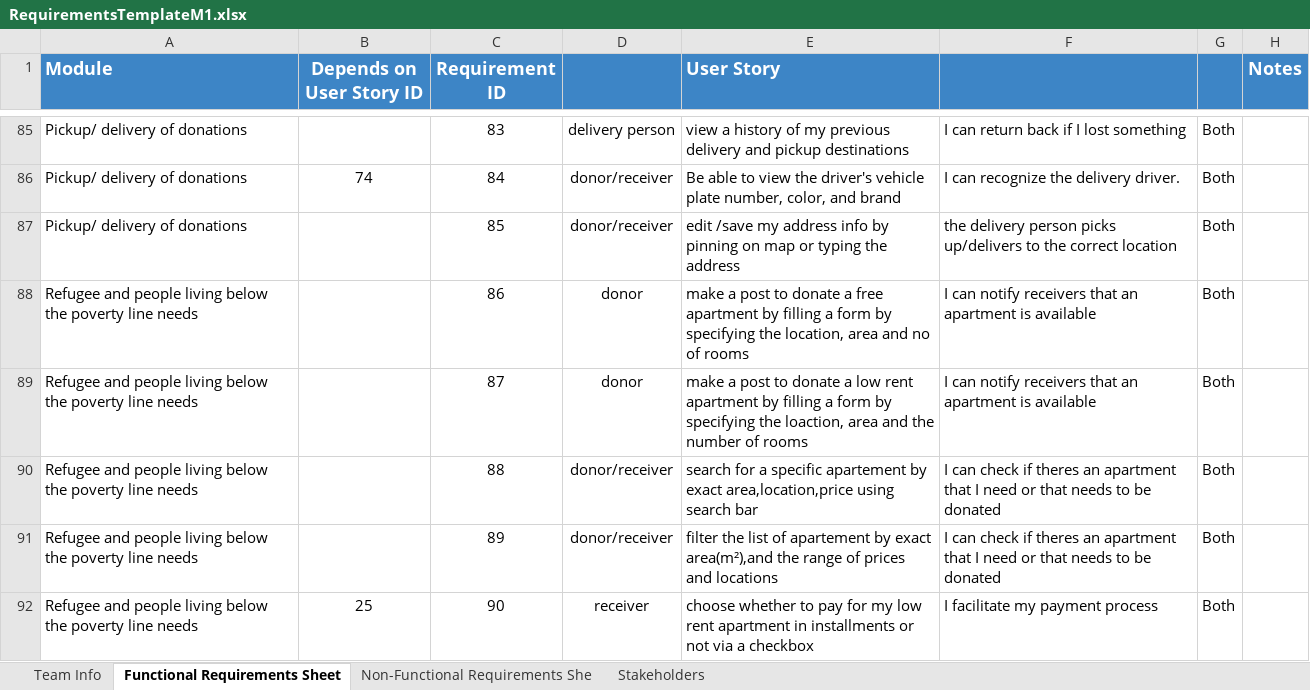
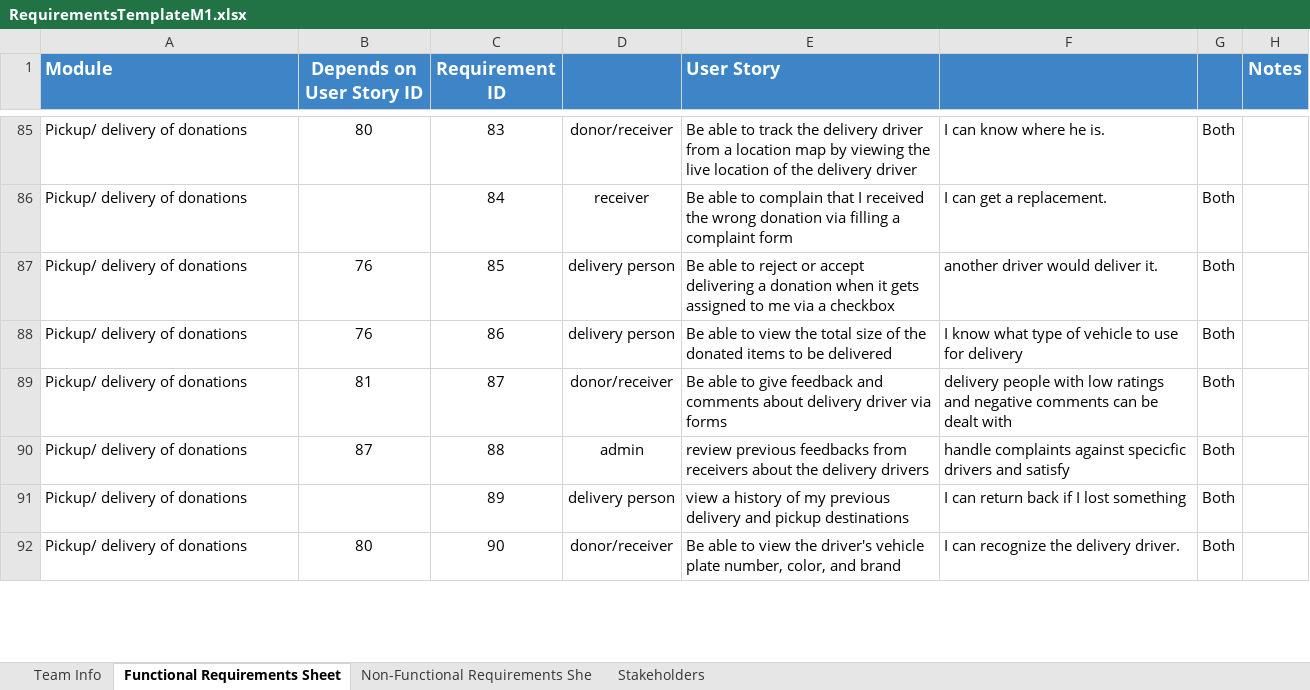
Before and after one commit to Ashez6/ashez, an Excel workbook: RequirementsTemplateM1.xlsx, sheet Functional Requirements Sheet, drawn as a sheet; only a part is shown, gaps mark what is left out; values as stored, in another font and other column widths than the file's, no borders; the diff covers the shown part only; the diff names each change by its address in the sheet, - before the commit and + after, or states it on an @@ line.

Commit message:
Update RequirementsTemplateM1.xlsx
added some empty cells for remaining cells to reach 20 in each module

```diff
--- a/RequirementsTemplateM1.xlsx (sheet Functional Requirements Sheet)
+++ b/RequirementsTemplateM1.xlsx (sheet Functional Requirements Sheet)
-B85 (Depends on User Story ID): (empty)
+B85 (Depends on User Story ID): 80
-D85: delivery person
+D85: donor/receiver
-E85 (User Story): view a history of my previous delivery and pickup destinations
+E85 (User Story): Be able to track the delivery driver from a location map by viewing the live location of the delivery driver
-F85: I can return back if I lost something
+F85: I can know where he is.
-B86 (Depends on User Story ID): 74
+B86 (Depends on User Story ID): (empty)
-D86: donor/receiver
+D86: receiver
-E86 (User Story): …able to view the driver's vehicle plate number, color, and brand
+E86 (User Story): …able to complain that I received the wrong donation via filling a complaint form
-F86: I can recognize the delivery driver.
+F86: I can get a replacement.
-B87:B88 (Depends on User Story ID): (empty)
+B87:B88 (Depends on User Story ID): 76
-D87: donor/receiver
+D87: delivery person
-E87 (User Story): edit /save my address info by pinning on map or typing the address
+E87 (User Story): Be able to reject or accept delivering a donation when it gets assigned to me via a checkbox
-F87: the delivery person picks up/delivers to the correct location
+F87: another driver would deliver it.
-A88:A92 (Module): Refugee and people living below the poverty line needs
+A88:A92 (Module): Pickup/ delivery of donations
-D88: donor
+D88: delivery person
-E88 (User Story): make a post to donate a free apartment by filling a form by specifying the location, area and no of rooms
+E88 (User Story): Be able to view the total size of the donated items to be delivered
-F88: I can notify receivers that an apartment is available
+F88: I know what type of vehicle to use for delivery
-B89 (Depends on User Story ID): (empty)
+B89 (Depends on User Story ID): 81
-D89: donor
+D89: donor/receiver
-E89 (User Story): make a post to donate a low rent apartment by filling a form by specifying the loaction, area and the number of rooms
+E89 (User Story): Be able to give feedback and comments about delivery driver via forms
-F89: I can notify receivers that an apartment is available
+F89: delivery people with low ratings and negative comments can be dealt with
-B90 (Depends on User Story ID): (empty)
+B90 (Depends on User Story ID): 87
-D90: donor/receiver
+D90: admin
-E90 (User Story): search for a specific apartement by exact area,location,price using search bar
+E90 (User Story): review previous feedbacks from receivers about the delivery drivers
-F90: I can check if theres an apartment that I need or that needs to be donated
+F90: handle complaints against specicfic drivers and satisfy
-D91: donor/receiver
+D91: delivery person
-E91 (User Story): filter the list of apartement by exact area(m²),and the range of prices and locations
+E91 (User Story): view a history of my previous delivery and pickup destinations
-F91: I can check if theres an apartment that I need or that needs to be donated
+F91: I can return back if I lost something
-B92 (Depends on User Story ID): 25
+B92 (Depends on User Story ID): 80
-D92: receiver
+D92: donor/receiver
-E92 (User Story): choose whether to pay for my low rent apartment in installments or not via a checkbox
+E92 (User Story): Be able to view the driver's vehicle plate number, color, and brand
-F92: I facilitate my payment process
+F92: I can recognize the delivery driver.
```
Also changed, not shown: 16 added rows and 233 edited cells elsewhere in this sheet.
